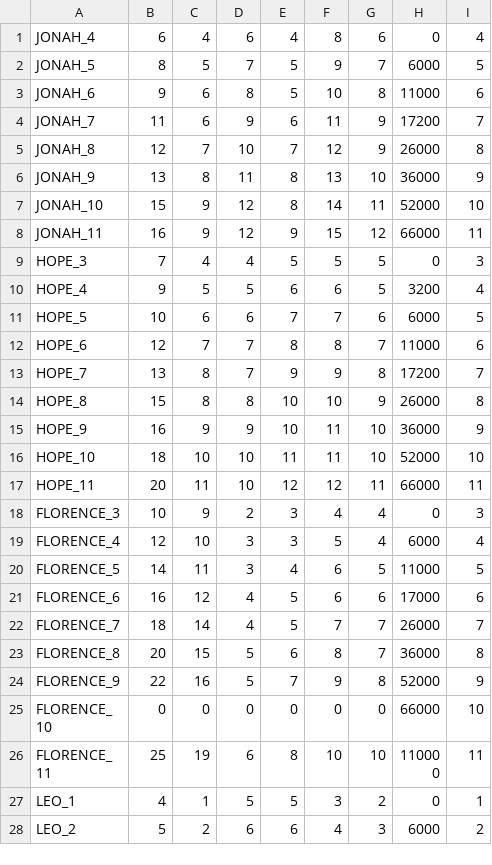
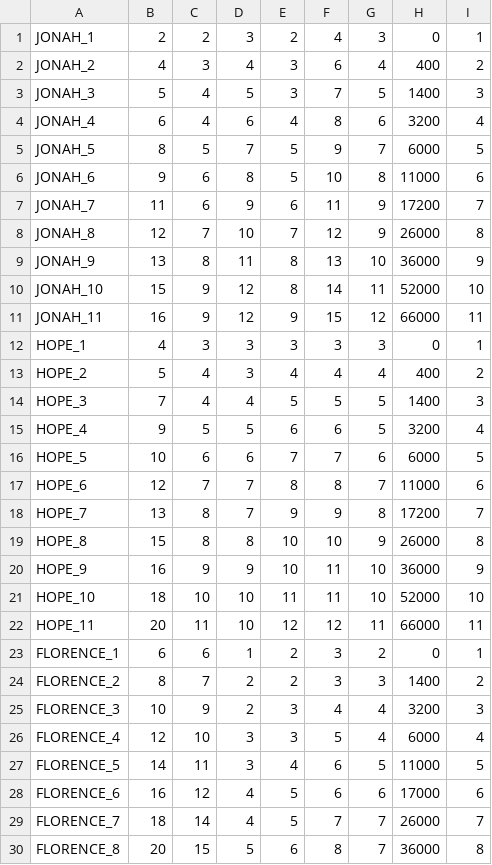
Before and after one commit to StephaneWeber/TennisApp, a CSV file: src/main/resources/data/players.csv, drawn as a sheet; only a part is shown; the shorter side is filled out with more unchanged rows.

Commit message:
Added low levels of known players

```diff
--- a/src/main/resources/data/players.csv
+++ b/src/main/resources/data/players.csv
@@ -1,2 +1,5 @@
-JONAH_4,6,4,6,4,8,6,0,4
+JONAH_1,2,2,3,2,4,3,0,1
+JONAH_2,4,3,4,3,6,4,400,2
+JONAH_3,5,4,5,3,7,5,1400,3
+JONAH_4,6,4,6,4,8,6,3200,4
 JONAH_5,8,5,7,5,9,7,6000,5
@@ -8,3 +11,5 @@ JONAH_10,15,9,12,8,14,11,52000,10
 JONAH_11,16,9,12,9,15,12,66000,11
-HOPE_3,7,4,4,5,5,5,0,3
+HOPE_1,4,3,3,3,3,3,0,1
+HOPE_2,5,4,3,4,4,4,400,2
+HOPE_3,7,4,4,5,5,5,1400,3
 HOPE_4,9,5,5,6,6,5,3200,4
@@ -17,3 +22,5 @@ HOPE_10,18,10,10,11,11,10,52000,10
 HOPE_11,20,11,10,12,12,11,66000,11
-FLORENCE_3,10,9,2,3,4,4,0,3
+FLORENCE_1,6,6,1,2,3,2,0,1
+FLORENCE_2,8,7,2,2,3,3,1400,2
+FLORENCE_3,10,9,2,3,4,4,3200,3
 FLORENCE_4,12,10,3,3,5,4,6000,4
```
